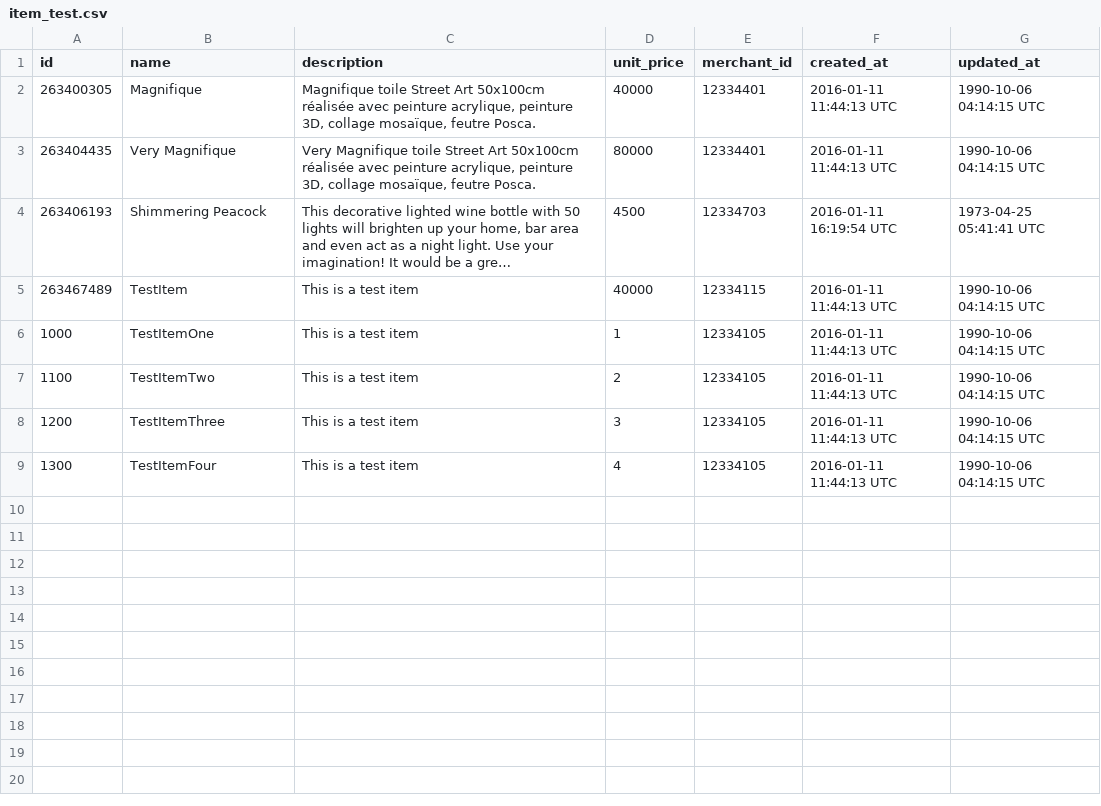
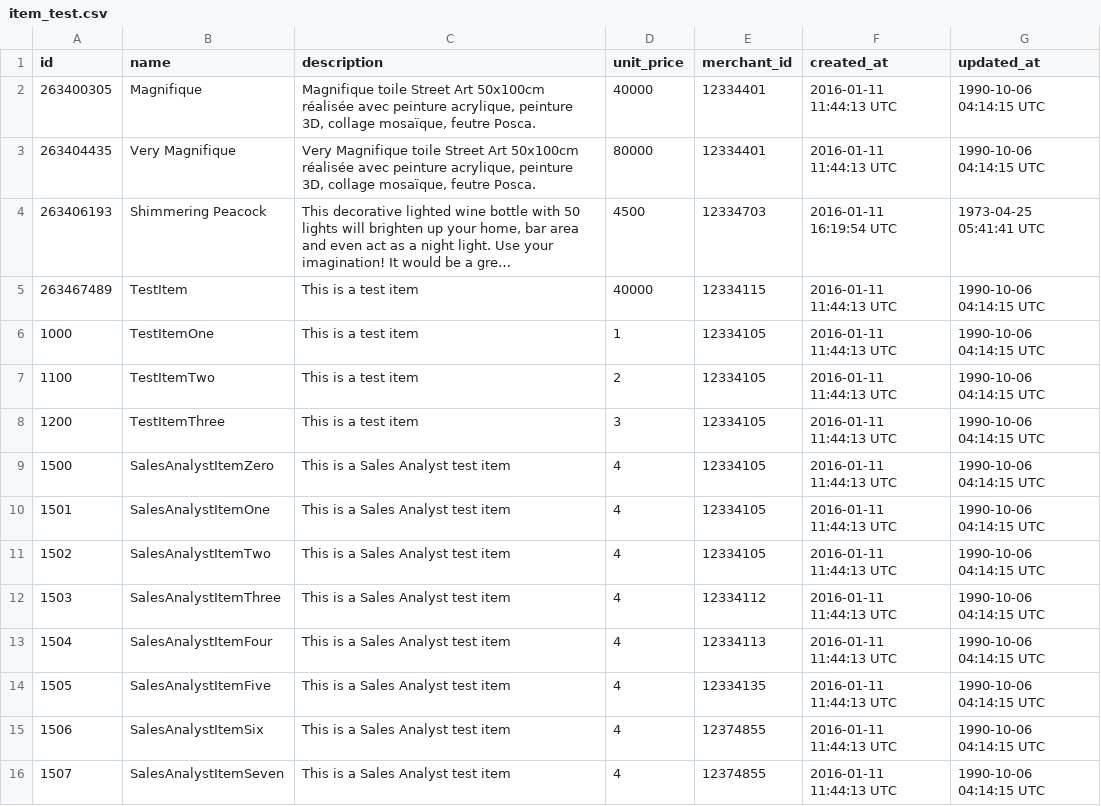
Before and after one commit to weilandia/black_thursday, a CSV file: test_data/item_test.csv, drawn as a sheet; long unchanged cells end in ….

Commit message:
Add first three SalesAnalyst functions

```diff
--- a/test_data/item_test.csv
+++ b/test_data/item_test.csv
@@ -8,2 +8,9 @@ id,name,description,unit_price,merchant_id,created_at,updated_at
 1200,TestItemThree,"This is a test item",3,12334105,2016-01-11 11:44:13 UTC,1990-10-06 04:14:15 UTC
-1300,TestItemFour,"This is a test item",4,12334105,2016-01-11 11:44:13 UTC,1990-10-06 04:14:15 UTC
+1500,SalesAnalystItemZero,"This is a Sales Analyst test item",4,12334105,2016-01-11 11:44:13 UTC,1990-10-06 04:14:15 UTC
+1501,SalesAnalystItemOne,"This is a Sales Analyst test item",4,12334105,2016-01-11 11:44:13 UTC,1990-10-06 04:14:15 UTC
+1502,SalesAnalystItemTwo,"This is a Sales Analyst test item",4,12334105,2016-01-11 11:44:13 UTC,1990-10-06 04:14:15 UTC
+1503,SalesAnalystItemThree,"This is a Sales Analyst test item",4,12334112,2016-01-11 11:44:13 UTC,1990-10-06 04:14:15 UTC
+1504,SalesAnalystItemFour,"This is a Sales Analyst test item",4,12334113,2016-01-11 11:44:13 UTC,1990-10-06 04:14:15 UTC
+1505,SalesAnalystItemFive,"This is a Sales Analyst test item",4,12334135,2016-01-11 11:44:13 UTC,1990-10-06 04:14:15 UTC
+1506,SalesAnalystItemSix,"This is a Sales Analyst test item",4,12374855,2016-01-11 11:44:13 UTC,1990-10-06 04:14:15 UTC
+1507,SalesAnalystItemSeven,"This is a Sales Analyst test item",4,12374855,2016-01-11 11:44:13 UTC,1990-10-06 04:14:15 UTC
```
Also changed, not shown: test_data/merchant_test.csv, 5 other files.
